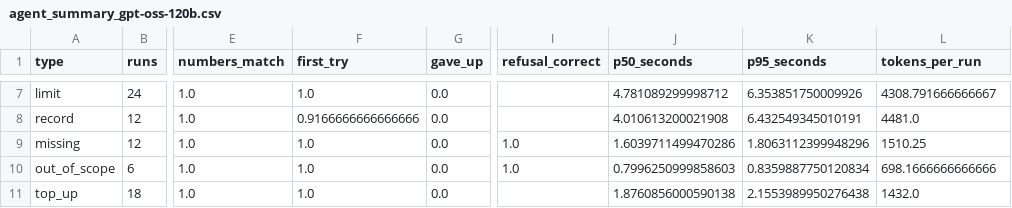
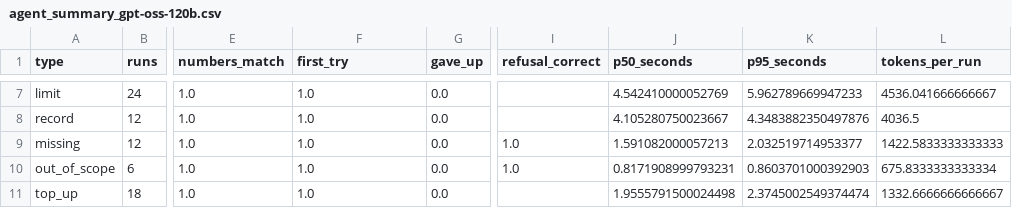
Before and after one commit to mugil0095/fresh-replenish, a CSV file: reports/tables/agent_summary_gpt-oss-120b.csv, drawn as a sheet; only a part is shown, gaps mark what is left out; the diff covers the shown part only; the diff names each change by its address in the sheet, - before the commit and + after, or states it on an @@ line.

```diff
--- a/reports/tables/agent_summary_gpt-oss-120b.csv
+++ b/reports/tables/agent_summary_gpt-oss-120b.csv
-J7 (p50_seconds): 4.781089299998712
+J7 (p50_seconds): 4.542410000052769
-K7 (p95_seconds): 6.353851750009926
+K7 (p95_seconds): 5.962789669947233
-L7 (tokens_per_run): 4308.791666666667
+L7 (tokens_per_run): 4536.041666666667
-F8 (first_try): 0.9166666666666666
+F8 (first_try): 1.0
-J8 (p50_seconds): 4.010613200021908
+J8 (p50_seconds): 4.105280750023667
-K8 (p95_seconds): 6.432549345010191
+K8 (p95_seconds): 4.3483882350497876
-L8 (tokens_per_run): 4481.0
+L8 (tokens_per_run): 4036.5
-J9 (p50_seconds): 1.6039711499470286
+J9 (p50_seconds): 1.591082000057213
-K9 (p95_seconds): 1.8063112399948296
+K9 (p95_seconds): 2.032519714953377
-L9 (tokens_per_run): 1510.25
+L9 (tokens_per_run): 1422.5833333333333
-J10 (p50_seconds): 0.7996250999858603
+J10 (p50_seconds): 0.8171908999793231
-K10 (p95_seconds): 0.8359887750120834
+K10 (p95_seconds): 0.8603701000392903
-L10 (tokens_per_run): 698.1666666666666
+L10 (tokens_per_run): 675.8333333333334
-J11 (p50_seconds): 1.8760856000590138
+J11 (p50_seconds): 1.9555791500024498
-K11 (p95_seconds): 2.1553989950276438
+K11 (p95_seconds): 2.3745002549374474
-L11 (tokens_per_run): 1432.0
+L11 (tokens_per_run): 1332.6666666666667
```
Also changed, not shown: 30 edited cells elsewhere in this file, 10 other files.
